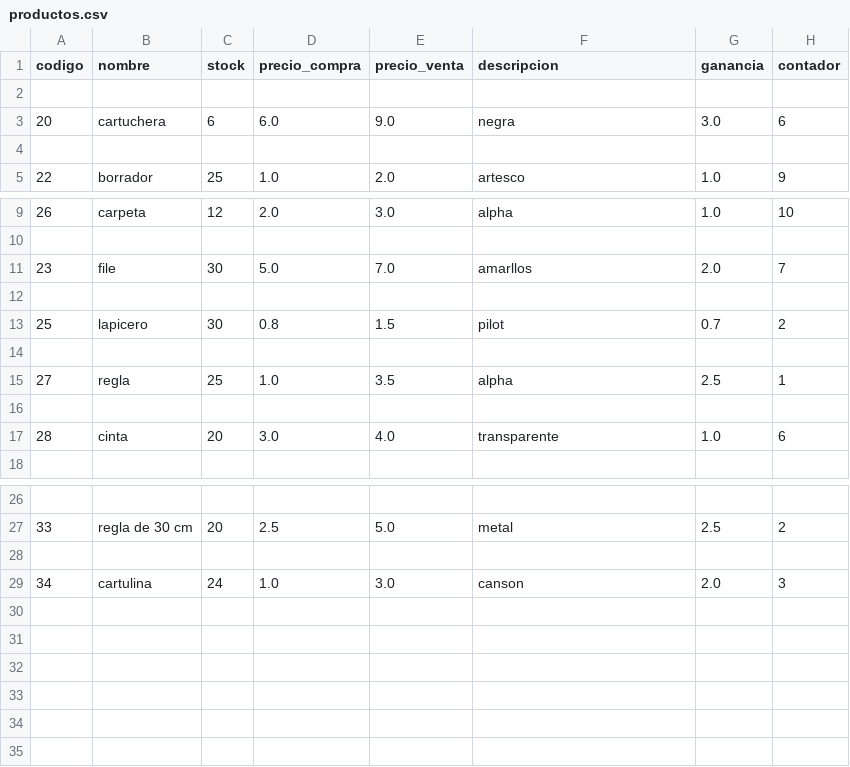
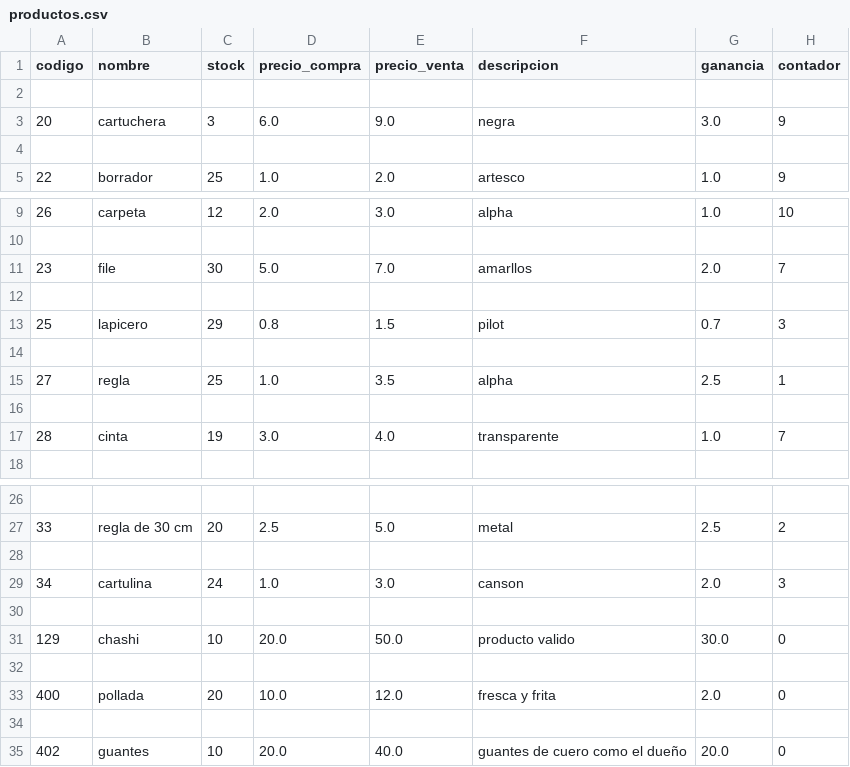
Before and after one commit to nashvent/libreria, a CSV file: productos/productos.csv, drawn as a sheet; only a part is shown, gaps mark what is left out; the diff names each change by its address in the sheet, - before the commit and + after, or states it on an @@ line.

Commit message:
unificacion de lista productos

```diff
--- a/productos/productos.csv
+++ b/productos/productos.csv
-C3 (stock): 6
+C3 (stock): 3
-H3 (contador): 6
+H3 (contador): 9
-C13 (stock): 30
+C13 (stock): 29
-H13 (contador): 2
+H13 (contador): 3
-C17 (stock): 20
+C17 (stock): 19
-H17 (contador): 6
+H17 (contador): 7
+row 30: (empty)
+row 31: 129 | chashi | 10 | 20.0 | 50.0 | producto valido | 30.0 | 0
+row 32: (empty)
+row 33: 400 | pollada | 20 | 10.0 | 12.0 | fresca y frita | 2.0 | 0
+row 34: (empty)
+row 35: 402 | guantes | 10 | 20.0 | 40.0 | guantes de cuero como el dueño | 20.0 | 0
```
Also changed, not shown: productos/boletas_y_facturas.csv, 8 other files.
